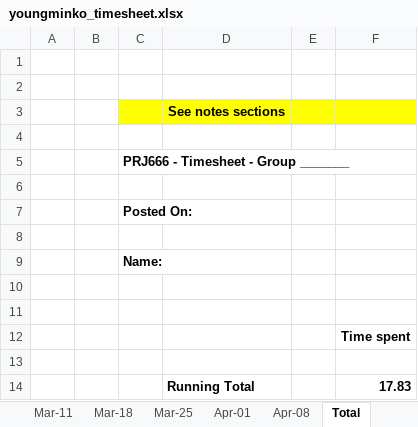
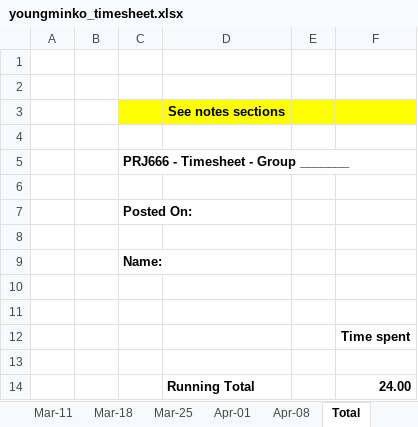
Before and after one commit to masonkoh/PRJ566_website_backup, an Excel workbook: public_html/time/youngminko_timesheet.xlsx, sheet Total, drawn as a sheet; values as stored, in another font and other column widths than the file's, no borders; charts and pictures not drawn; the diff names each change by its address in the sheet, - before the commit and + after, or states it on an @@ line.

```diff
--- a/public_html/time/youngminko_timesheet.xlsx (sheet Total)
+++ b/public_html/time/youngminko_timesheet.xlsx (sheet Total)
-F14: 17.83
+F14: 24.00
```
Also changed, not shown: sheet Feb-17, sheet Feb-25, public_html/time/ArnavBansal_timesheet.xlsx, public_html/time/GiaTuongTran_timesheet.xlsx, 14 other files.
